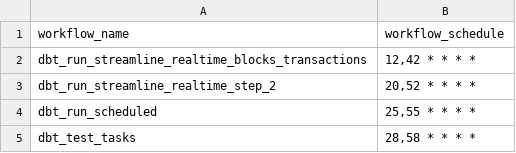
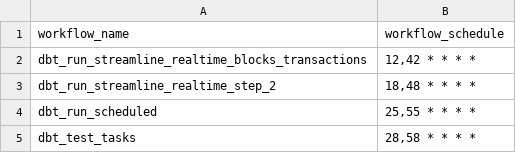
Before and after one commit to FlipsideCrypto/aurora-models, a CSV file: data/github_actions__workflows.csv, drawn as a sheet.

```diff
--- a/data/github_actions__workflows.csv
+++ b/data/github_actions__workflows.csv
@@ -2,3 +2,3 @@ workflow_name,workflow_schedule
 dbt_run_streamline_realtime_blocks_transactions,"12,42 * * * *"
-dbt_run_streamline_realtime_step_2,"20,52 * * * *"
+dbt_run_streamline_realtime_step_2,"18,48 * * * *"
 dbt_run_scheduled,"25,55 * * * *"
```
Also changed, not shown: 2 other files.
